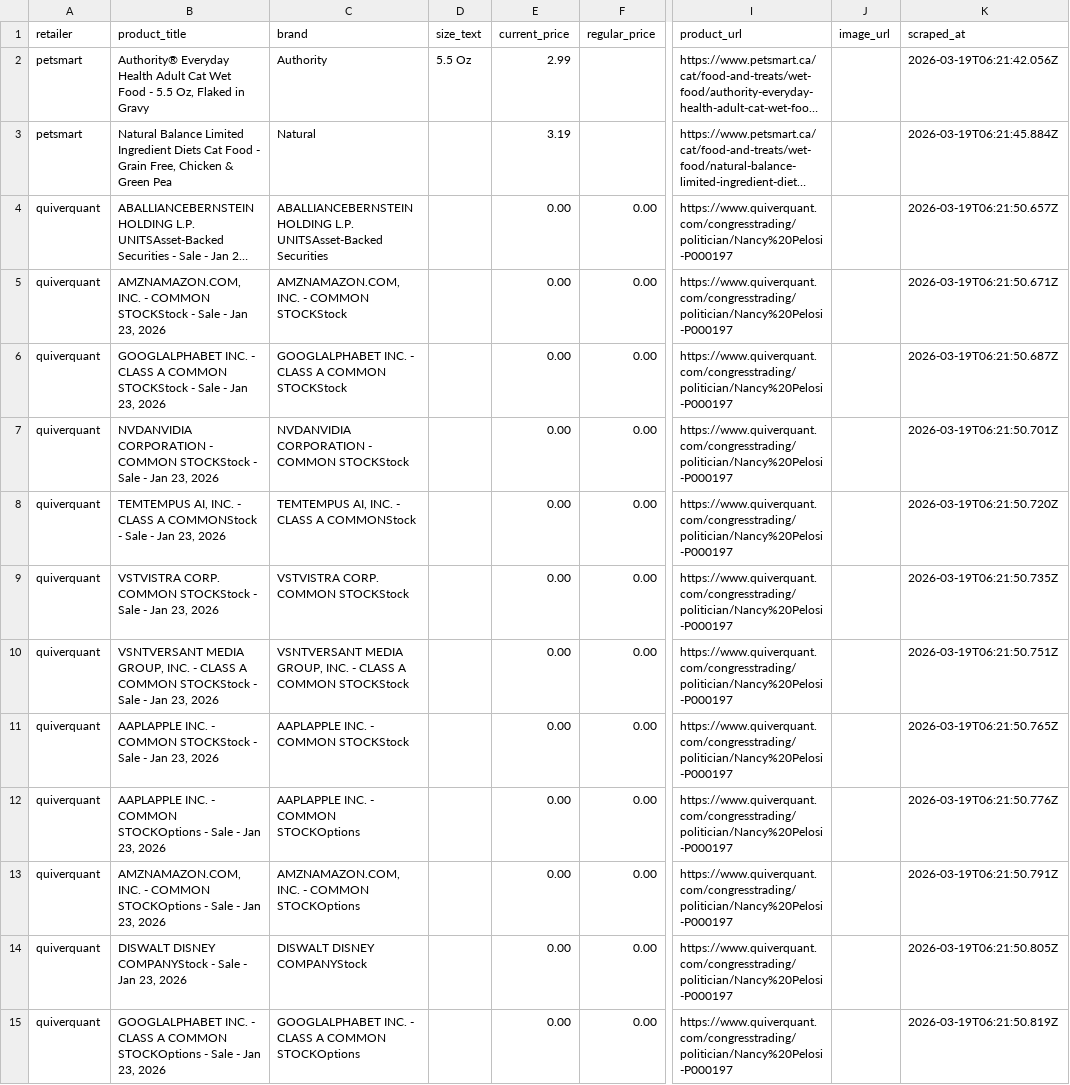
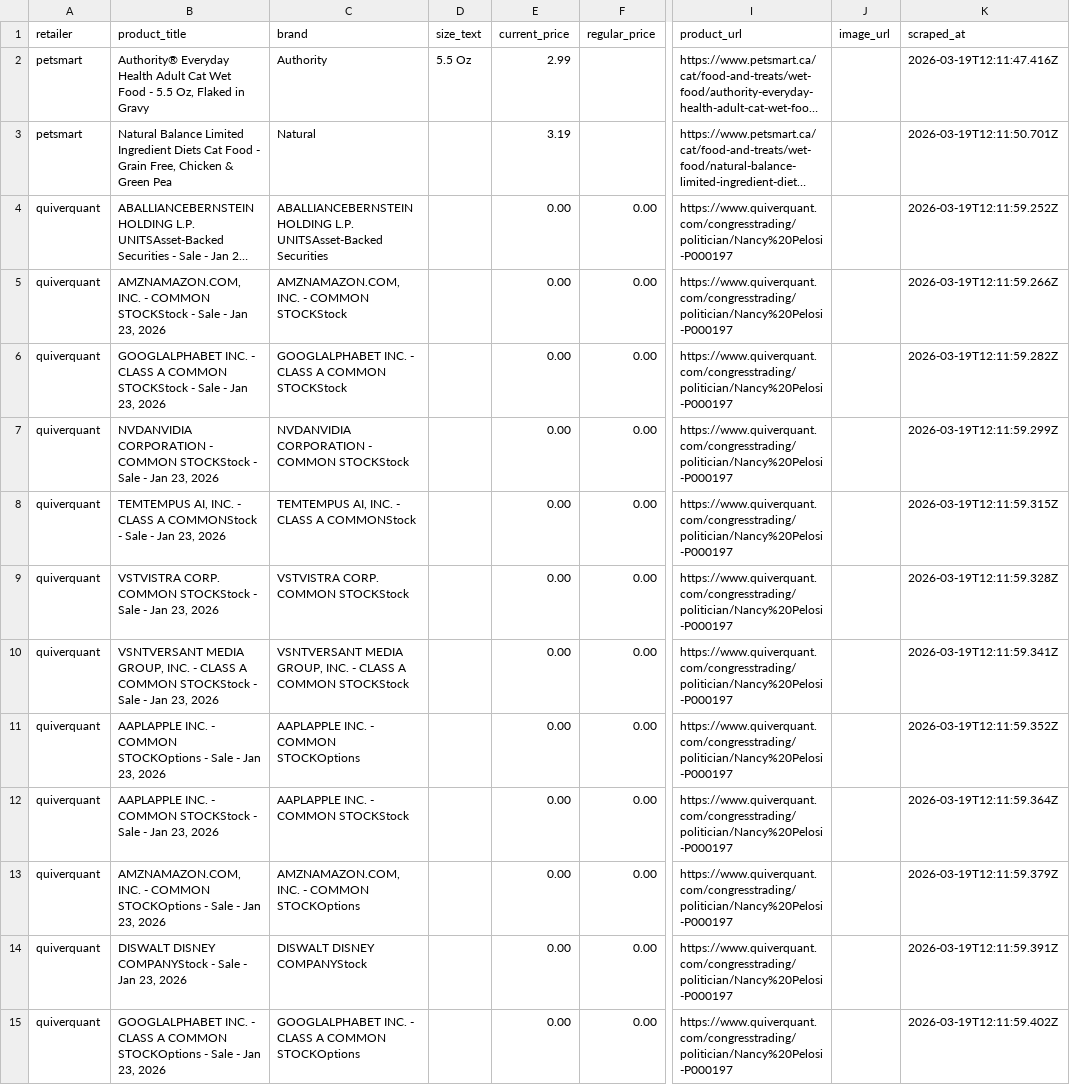
Before and after one commit to liyone/PriceWatch, a CSV file: data/deals_20260319.csv, drawn as a sheet; only a part is shown, gaps mark what is left out; long unchanged cells end in …; the diff covers the shown part only; the diff names each change by its address in the sheet, - before the commit and + after, or states it on an @@ line.

```diff
--- a/data/deals_20260319.csv
+++ b/data/deals_20260319.csv
-K2 (scraped_at): 2026-03-19T06:21:42.056Z
+K2 (scraped_at): 2026-03-19T12:11:47.416Z
-K3 (scraped_at): 2026-03-19T06:21:45.884Z
+K3 (scraped_at): 2026-03-19T12:11:50.701Z
-K4 (scraped_at): 2026-03-19T06:21:50.657Z
+K4 (scraped_at): 2026-03-19T12:11:59.252Z
-K5 (scraped_at): 2026-03-19T06:21:50.671Z
+K5 (scraped_at): 2026-03-19T12:11:59.266Z
-K6 (scraped_at): 2026-03-19T06:21:50.687Z
+K6 (scraped_at): 2026-03-19T12:11:59.282Z
-K7 (scraped_at): 2026-03-19T06:21:50.701Z
+K7 (scraped_at): 2026-03-19T12:11:59.299Z
-K8 (scraped_at): 2026-03-19T06:21:50.720Z
+K8 (scraped_at): 2026-03-19T12:11:59.315Z
-K9 (scraped_at): 2026-03-19T06:21:50.735Z
+K9 (scraped_at): 2026-03-19T12:11:59.328Z
-K10 (scraped_at): 2026-03-19T06:21:50.751Z
+K10 (scraped_at): 2026-03-19T12:11:59.341Z
-B11 (product_title): …- COMMON STOCKStock - Sale…
+B11 (product_title): …- COMMON STOCKOptions - Sale…
-C11 (brand): AAPLAPPLE INC. - COMMON STOCKStock
+C11 (brand): AAPLAPPLE INC. - COMMON STOCKOptions
-K11 (scraped_at): 2026-03-19T06:21:50.765Z
+K11 (scraped_at): 2026-03-19T12:11:59.352Z
-B12 (product_title): …- COMMON STOCKOptions - Sale…
+B12 (product_title): …- COMMON STOCKStock - Sale…
-C12 (brand): AAPLAPPLE INC. - COMMON STOCKOptions
+C12 (brand): AAPLAPPLE INC. - COMMON STOCKStock
-K12 (scraped_at): 2026-03-19T06:21:50.776Z
+K12 (scraped_at): 2026-03-19T12:11:59.364Z
-K13 (scraped_at): 2026-03-19T06:21:50.791Z
+K13 (scraped_at): 2026-03-19T12:11:59.379Z
-K14 (scraped_at): 2026-03-19T06:21:50.805Z
+K14 (scraped_at): 2026-03-19T12:11:59.391Z
-K15 (scraped_at): 2026-03-19T06:21:50.819Z
+K15 (scraped_at): 2026-03-19T12:11:59.402Z
```
Also changed, not shown: 168 edited cells elsewhere in this file.
